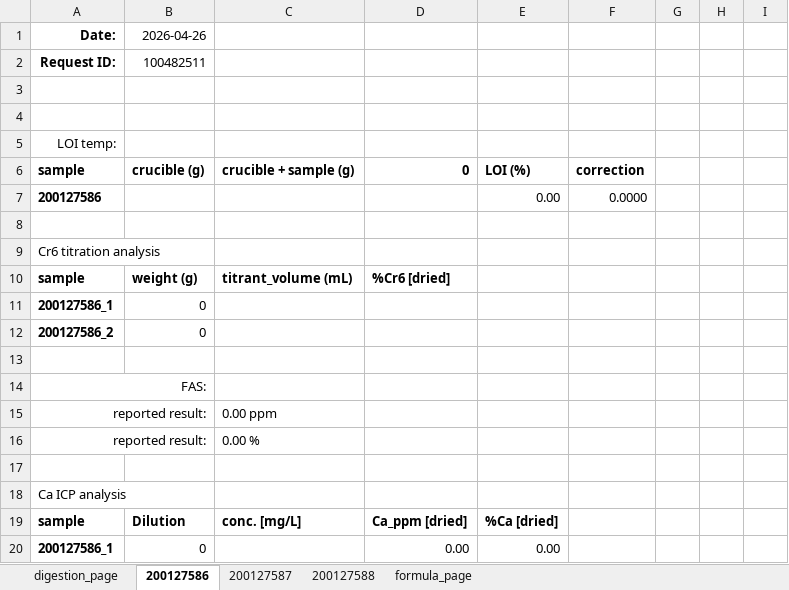
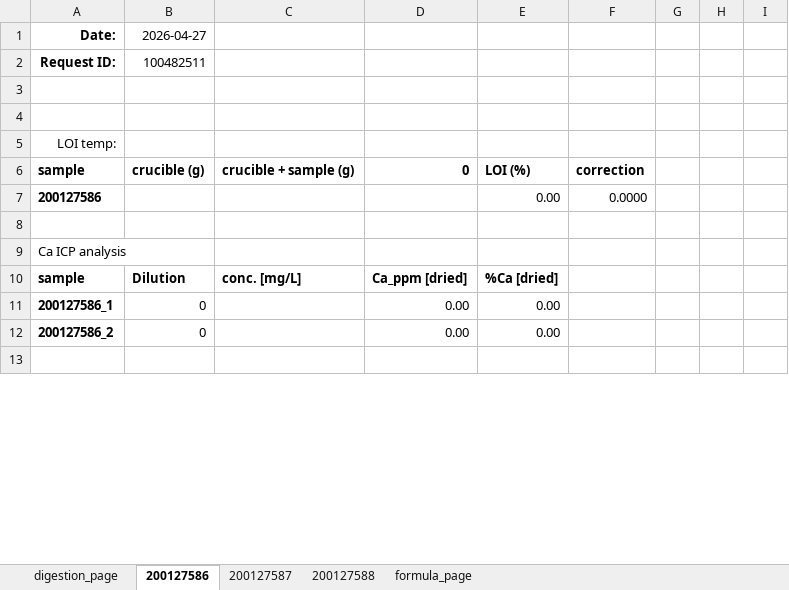
Before and after one commit to cvrl10/request_template, an Excel workbook: master_template.xlsx, sheet 200127586, drawn as a sheet; only a part is shown; the shorter side is filled out with more unchanged rows; values as stored, in another font and other column widths than the file's, no borders; the diff names each change by its address in the sheet, - before the commit and + after, or states it on an @@ line.

```diff
--- a/master_template.xlsx (sheet 200127586)
+++ b/master_template.xlsx (sheet 200127586)
-B1: 2026-04-26
+B1: 2026-04-27
-row 8: (empty)
-row 9: Cr6 titration analysis
-row 10: sample | weight (g) | titrant_volume (mL) | %Cr6 [dried]
-row 11: 200127586_1 | 0 |  |  |  |  | 0
-row 12: 200127586_2 | 0 |  |  |  |  | 0
-row 13: (empty)
-row 14: FAS:
-row 15: reported result: |  | 0.00 ppm
-row 16: reported result: |  | 0.00 %
```
Also changed, not shown: sheet digestion_page, sheet 200127588, sheet 200127587, 2 other files.
